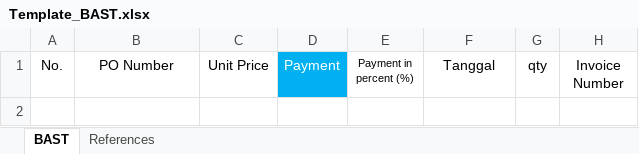
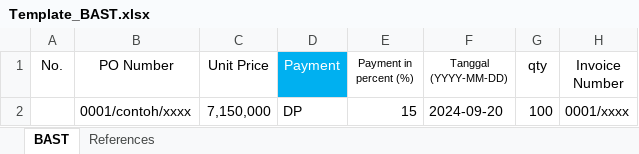
Before and after one commit to rendycia2022/project_management, an Excel workbook: app-backend/public/template/Template_BAST.xlsx, sheet BAST, drawn as a sheet; values as stored, in another font and other column widths than the file's, no borders; ↵ is a line break in a cell; the diff names each change by its address in the sheet, - before the commit and + after, or states it on an @@ line.

```diff
--- a/app-backend/public/template/Template_BAST.xlsx (sheet BAST)
+++ b/app-backend/public/template/Template_BAST.xlsx (sheet BAST)
-F1: Tanggal
+F1: Tanggal ↵ (YYYY-MM-DD)
@@ F1 text size: smaller @@
+row 2:  | 0001/contoh/xxxx | 7,150,000 | DP | 15 | 2024-09-20 | 100 | 0001/xxxx
```
Also changed, not shown: 8 other files.
